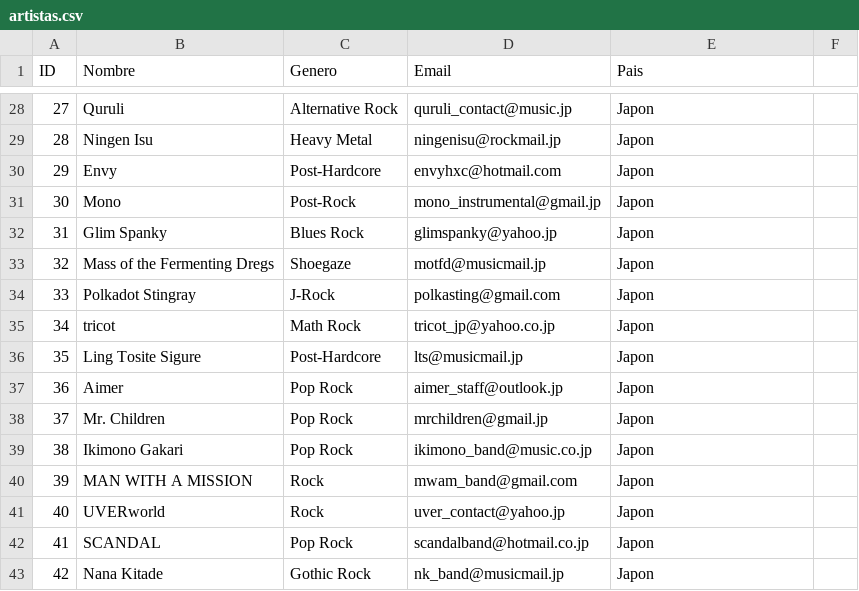
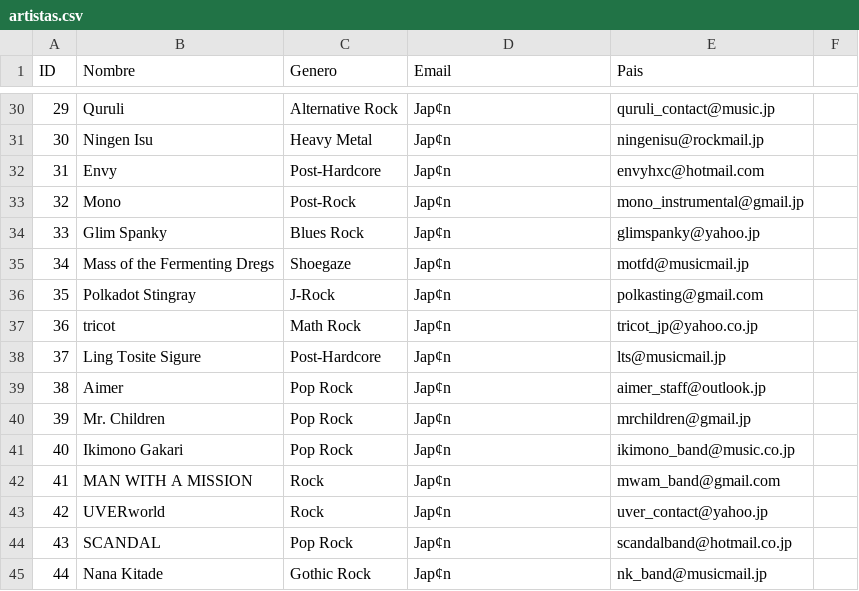
Before and after one commit to Daisuke171/Sistema-de-gestion-PROGRA2, a CSV file: exports/artistas.csv, drawn as a sheet; only a part is shown, gaps mark what is left out; addresses are those after the commit; the diff covers the shown part only; the diff names each change by its address in the sheet, - before the commit and + after, or states it on an @@ line.

```diff
--- a/exports/artistas.csv
+++ b/exports/artistas.csv
@@ column A (ID) renumbered from row 4 down @@
-D30 (Email): quruli_contact@music.jp
+D30 (Email): Jap¢n
-E30 (Pais): Japon
+E30 (Pais): quruli_contact@music.jp
-D31 (Email): ningenisu@rockmail.jp
+D31 (Email): Jap¢n
-E31 (Pais): Japon
+E31 (Pais): ningenisu@rockmail.jp
-D32 (Email): envyhxc@hotmail.com
+D32 (Email): Jap¢n
-E32 (Pais): Japon
+E32 (Pais): envyhxc@hotmail.com
-D33 (Email): mono_instrumental@gmail.jp
+D33 (Email): Jap¢n
-E33 (Pais): Japon
+E33 (Pais): mono_instrumental@gmail.jp
-D34 (Email): glimspanky@yahoo.jp
+D34 (Email): Jap¢n
-E34 (Pais): Japon
+E34 (Pais): glimspanky@yahoo.jp
-D35 (Email): motfd@musicmail.jp
+D35 (Email): Jap¢n
-E35 (Pais): Japon
+E35 (Pais): motfd@musicmail.jp
-D36 (Email): polkasting@gmail.com
+D36 (Email): Jap¢n
-E36 (Pais): Japon
+E36 (Pais): polkasting@gmail.com
-D37 (Email): tricot_jp@yahoo.co.jp
+D37 (Email): Jap¢n
-E37 (Pais): Japon
+E37 (Pais): tricot_jp@yahoo.co.jp
-D38 (Email): lts@musicmail.jp
+D38 (Email): Jap¢n
-E38 (Pais): Japon
+E38 (Pais): lts@musicmail.jp
-D39 (Email): aimer_staff@outlook.jp
+D39 (Email): Jap¢n
-E39 (Pais): Japon
+E39 (Pais): aimer_staff@outlook.jp
-D40 (Email): mrchildren@gmail.jp
+D40 (Email): Jap¢n
-E40 (Pais): Japon
+E40 (Pais): mrchildren@gmail.jp
-D41 (Email): ikimono_band@music.co.jp
+D41 (Email): Jap¢n
-E41 (Pais): Japon
+E41 (Pais): ikimono_band@music.co.jp
-D42 (Email): mwam_band@gmail.com
+D42 (Email): Jap¢n
-E42 (Pais): Japon
+E42 (Pais): mwam_band@gmail.com
-D43 (Email): uver_contact@yahoo.jp
+D43 (Email): Jap¢n
-E43 (Pais): Japon
+E43 (Pais): uver_contact@yahoo.jp
-D44 (Email): scandalband@hotmail.co.jp
+D44 (Email): Jap¢n
-E44 (Pais): Japon
+E44 (Pais): scandalband@hotmail.co.jp
-D45 (Email): nk_band@musicmail.jp
+D45 (Email): Jap¢n
-E45 (Pais): Japon
+E45 (Pais): nk_band@musicmail.jp
```
Also changed, not shown: 3 added rows, 1 removed row and 66 edited cells elsewhere in this file, exports/canciones.csv, exports/historiales.csv, 40 other files.
